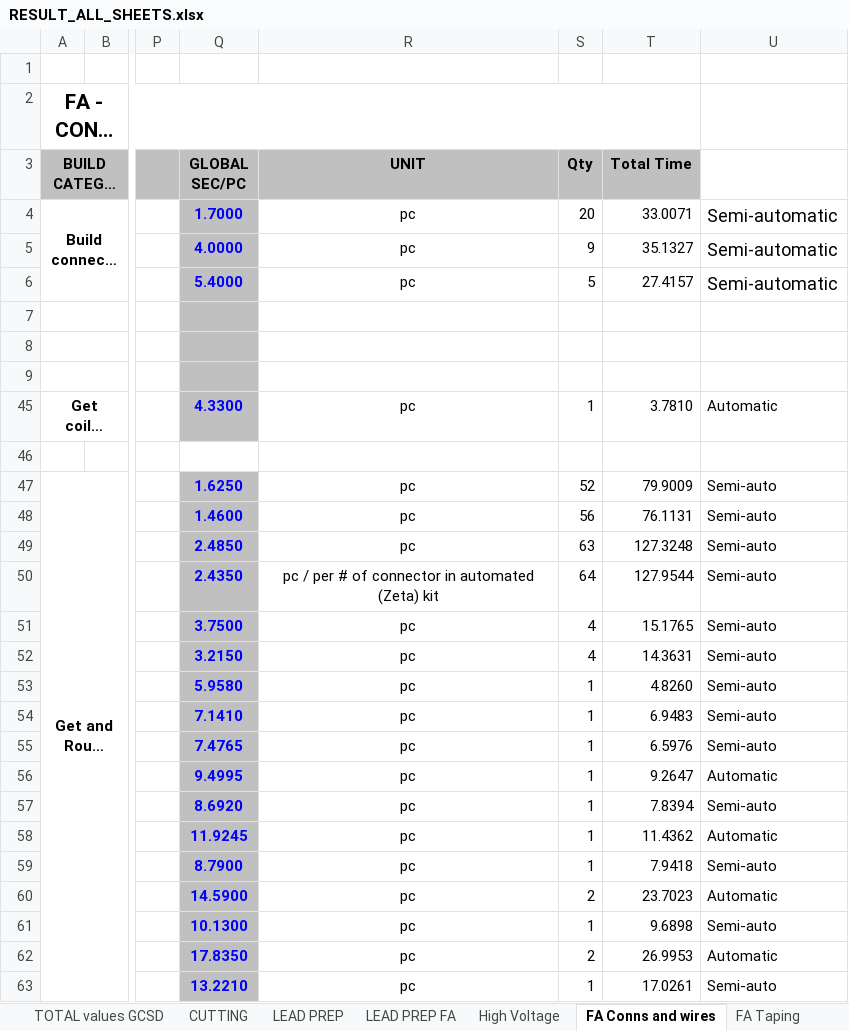
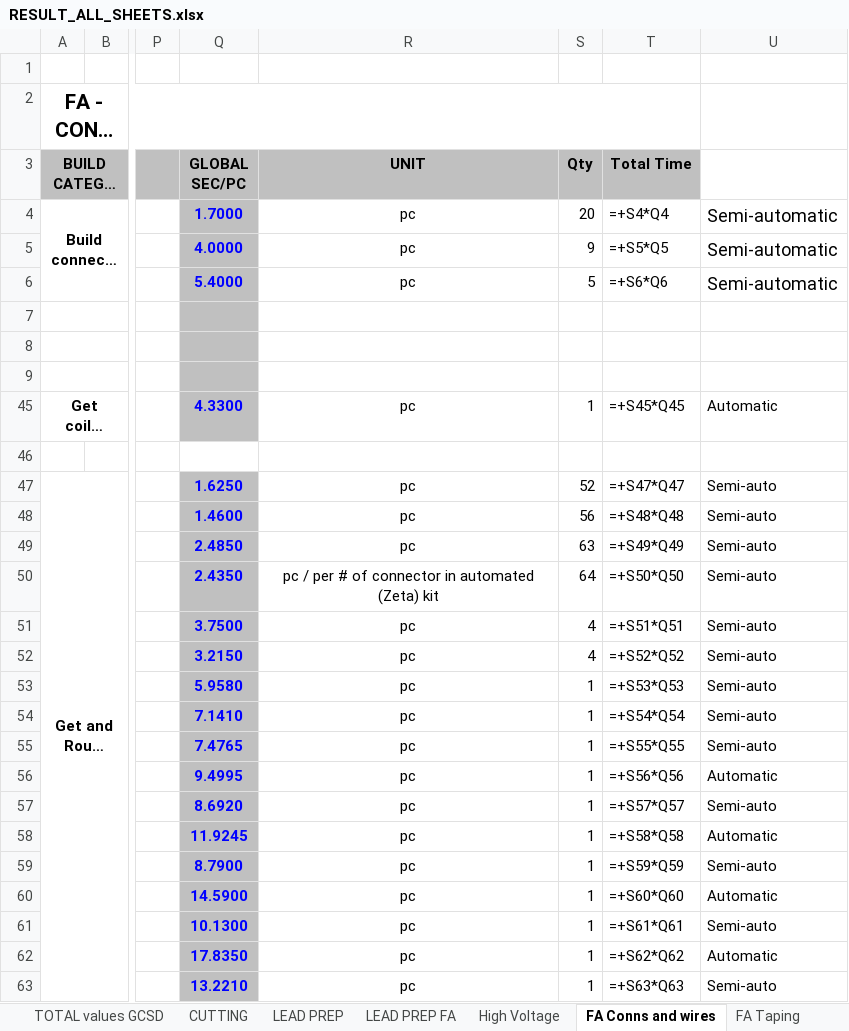
Before and after one commit to IvanHryshchenko/murmurmurmur, an Excel workbook: results/RESULT_ALL_SHEETS.xlsx, sheet FA Conns and wires, drawn as a sheet; only a part is shown, gaps mark what is left out; long unchanged cells end in …; values as stored, in another font and other column widths than the file's, no borders; formulas without a stored value are shown as written; the diff covers the shown part only; the diff names each change by its address in the sheet, - before the commit and + after, or states it on an @@ line.

```diff
--- a/results/RESULT_ALL_SHEETS.xlsx (sheet FA Conns and wires)
+++ b/results/RESULT_ALL_SHEETS.xlsx (sheet FA Conns and wires)
-T4 (Total Time): 33.0071
+T4 (Total Time): =+S4*Q4
-T5 (Total Time): 35.1327
+T5 (Total Time): =+S5*Q5
-T6 (Total Time): 27.4157
+T6 (Total Time): =+S6*Q6
-T45 (Total Time): 3.7810
+T45 (Total Time): =+S45*Q45
-T47 (Total Time): 79.9009
+T47 (Total Time): =+S47*Q47
-T48 (Total Time): 76.1131
+T48 (Total Time): =+S48*Q48
-T49 (Total Time): 127.3248
+T49 (Total Time): =+S49*Q49
-T50 (Total Time): 127.9544
+T50 (Total Time): =+S50*Q50
-T51 (Total Time): 15.1765
+T51 (Total Time): =+S51*Q51
-T52 (Total Time): 14.3631
+T52 (Total Time): =+S52*Q52
-T53 (Total Time): 4.8260
+T53 (Total Time): =+S53*Q53
-T54 (Total Time): 6.9483
+T54 (Total Time): =+S54*Q54
-T55 (Total Time): 6.5976
+T55 (Total Time): =+S55*Q55
-T56 (Total Time): 9.2647
+T56 (Total Time): =+S56*Q56
-T57 (Total Time): 7.8394
+T57 (Total Time): =+S57*Q57
-T58 (Total Time): 11.4362
+T58 (Total Time): =+S58*Q58
-T59 (Total Time): 7.9418
+T59 (Total Time): =+S59*Q59
-S60 (Qty): 2
+S60 (Qty): 1
-T60 (Total Time): 23.7023
+T60 (Total Time): =+S60*Q60
-T61 (Total Time): 9.6898
+T61 (Total Time): =+S61*Q61
-S62 (Qty): 2
+S62 (Qty): 1
-T62 (Total Time): 26.9953
+T62 (Total Time): =+S62*Q62
-T63 (Total Time): 17.0261
+T63 (Total Time): =+S63*Q63
```
Also changed, not shown: 48 edited cells elsewhere in this sheet, sheet CUTTING, sheet LEAD PREP FA, sheet LEAD PREP, sheet FA Miscellaneos, sheet FA Taping, sheet High Voltage, 1 more sheet, hidden cells, 16 other files.
